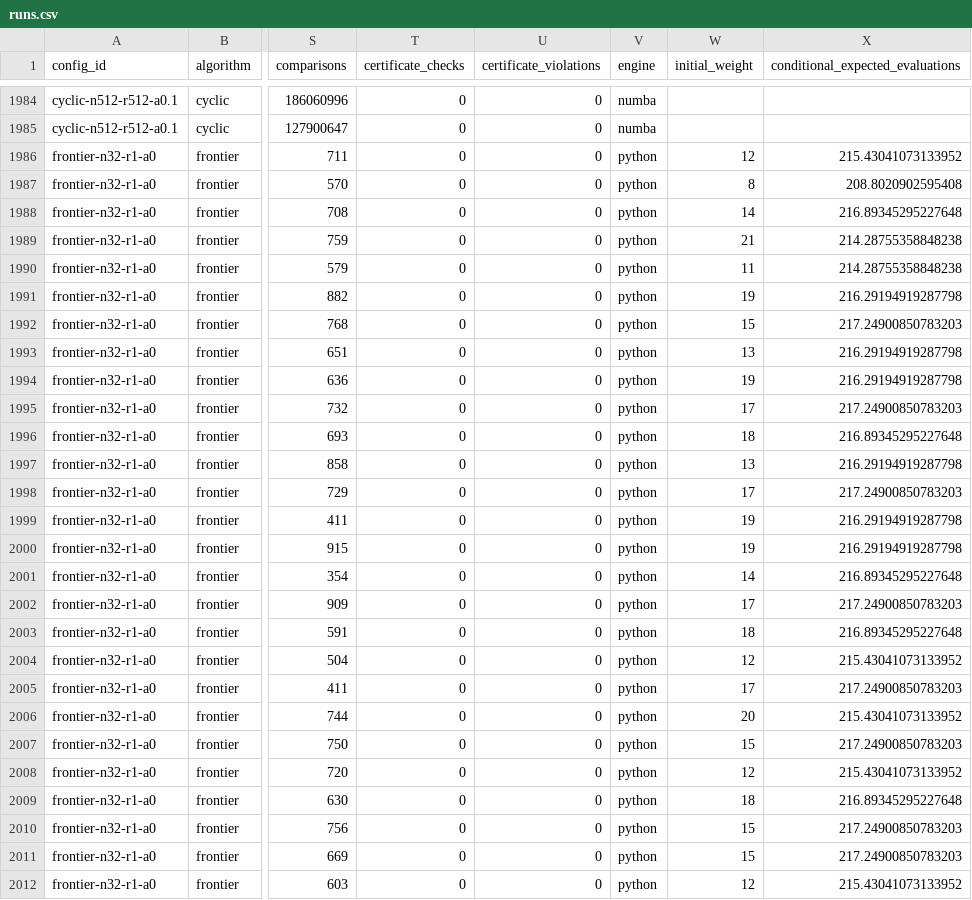
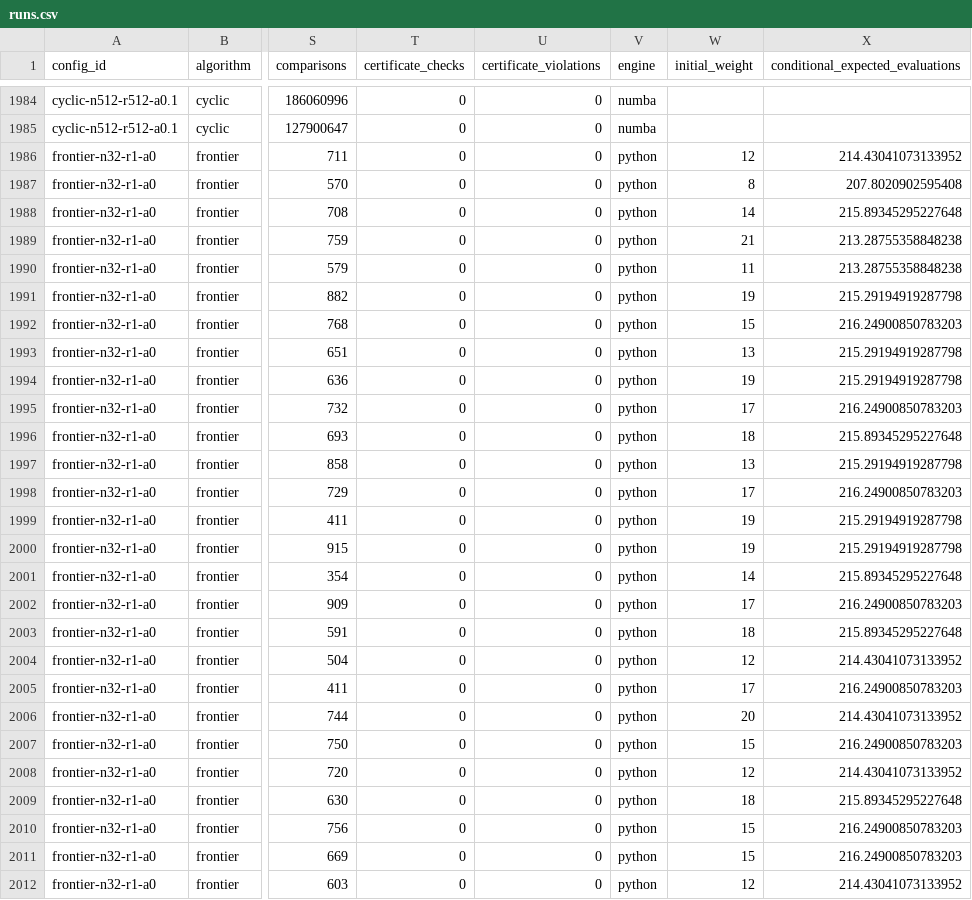
Before and after one commit to parthchvn/MOEA-D, a CSV file: evidence/neighborhoods/runs.csv, drawn as a sheet; only a part is shown, gaps mark what is left out; the diff covers the shown part only; the diff names each change by its address in the sheet, - before the commit and + after, or states it on an @@ line.

```diff
--- a/evidence/neighborhoods/runs.csv
+++ b/evidence/neighborhoods/runs.csv
-X1986 (conditional_expected_evaluations): 215.43041073133952
+X1986 (conditional_expected_evaluations): 214.43041073133952
-X1987 (conditional_expected_evaluations): 208.8020902595408
+X1987 (conditional_expected_evaluations): 207.8020902595408
-X1988 (conditional_expected_evaluations): 216.89345295227648
+X1988 (conditional_expected_evaluations): 215.89345295227648
-X1989:X1990 (conditional_expected_evaluations): 214.28755358848238
+X1989:X1990 (conditional_expected_evaluations): 213.28755358848238
-X1991 (conditional_expected_evaluations): 216.29194919287798
+X1991 (conditional_expected_evaluations): 215.29194919287798
-X1992 (conditional_expected_evaluations): 217.24900850783203
+X1992 (conditional_expected_evaluations): 216.24900850783203
-X1993:X1994 (conditional_expected_evaluations): 216.29194919287798
+X1993:X1994 (conditional_expected_evaluations): 215.29194919287798
-X1995 (conditional_expected_evaluations): 217.24900850783203
+X1995 (conditional_expected_evaluations): 216.24900850783203
-X1996 (conditional_expected_evaluations): 216.89345295227648
+X1996 (conditional_expected_evaluations): 215.89345295227648
-X1997 (conditional_expected_evaluations): 216.29194919287798
+X1997 (conditional_expected_evaluations): 215.29194919287798
-X1998 (conditional_expected_evaluations): 217.24900850783203
+X1998 (conditional_expected_evaluations): 216.24900850783203
-X1999:X2000 (conditional_expected_evaluations): 216.29194919287798
+X1999:X2000 (conditional_expected_evaluations): 215.29194919287798
-X2001 (conditional_expected_evaluations): 216.89345295227648
+X2001 (conditional_expected_evaluations): 215.89345295227648
-X2002 (conditional_expected_evaluations): 217.24900850783203
+X2002 (conditional_expected_evaluations): 216.24900850783203
-X2003 (conditional_expected_evaluations): 216.89345295227648
+X2003 (conditional_expected_evaluations): 215.89345295227648
-X2004 (conditional_expected_evaluations): 215.43041073133952
+X2004 (conditional_expected_evaluations): 214.43041073133952
-X2005 (conditional_expected_evaluations): 217.24900850783203
+X2005 (conditional_expected_evaluations): 216.24900850783203
-X2006 (conditional_expected_evaluations): 215.43041073133952
+X2006 (conditional_expected_evaluations): 214.43041073133952
-X2007 (conditional_expected_evaluations): 217.24900850783203
+X2007 (conditional_expected_evaluations): 216.24900850783203
-X2008 (conditional_expected_evaluations): 215.43041073133952
+X2008 (conditional_expected_evaluations): 214.43041073133952
-X2009 (conditional_expected_evaluations): 216.89345295227648
+X2009 (conditional_expected_evaluations): 215.89345295227648
-X2010:X2011 (conditional_expected_evaluations): 217.24900850783203
+X2010:X2011 (conditional_expected_evaluations): 216.24900850783203
-X2012 (conditional_expected_evaluations): 215.43041073133952
+X2012 (conditional_expected_evaluations): 214.43041073133952
```
Also changed, not shown: 135 edited cells elsewhere in this file, evidence/neighborhoods/summary.csv, 3 other files.
